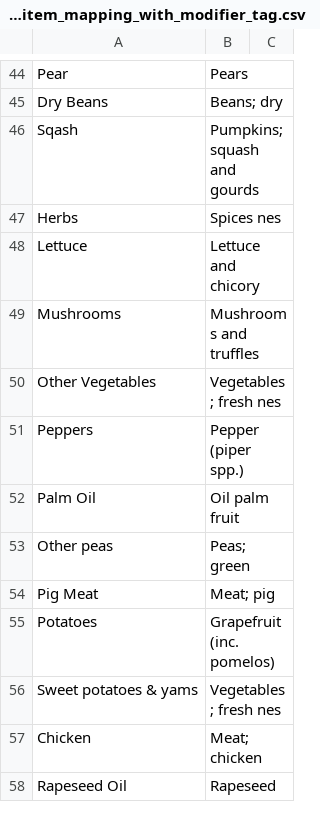
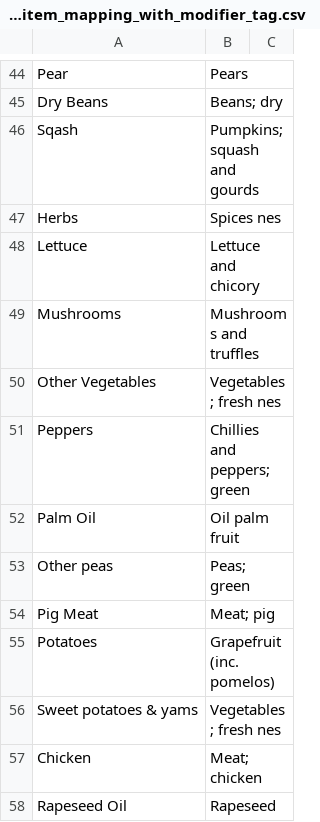
Before and after one commit to thomasball42/kantar_processing, a CSV file: data/mappings/single_item_mapping_with_modifier_tag.csv, drawn as a sheet; only a part is shown, gaps mark what is left out.

```diff
--- a/data/mappings/single_item_mapping_with_modifier_tag.csv
+++ b/data/mappings/single_item_mapping_with_modifier_tag.csv
@@ -50,3 +50,3 @@ Mushrooms,Mushrooms and truffles,
 Other Vegetables,Vegetables; fresh nes,
-Peppers,Pepper (piper spp.),
+Peppers,Chillies and peppers; green,
 Palm Oil,Oil palm fruit,
```
Also changed, not shown: data/composition_matrix.csv, data/mappings/display_options.csv, 27 other files.
